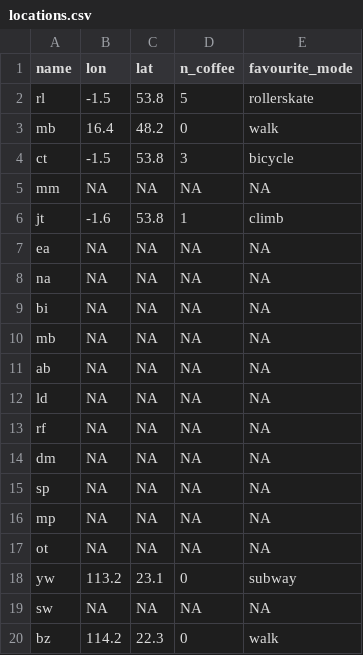
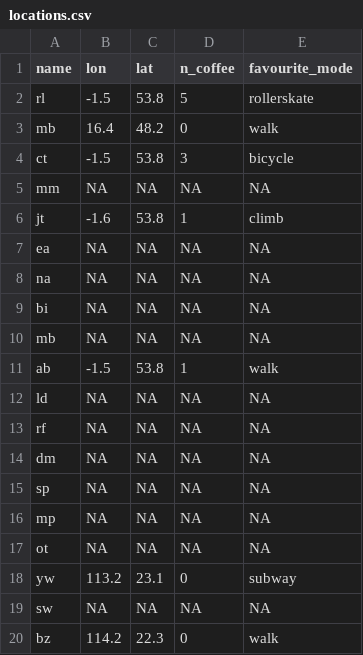
Before and after one commit to itsleeds/tds, a CSV file: messages/locations.csv, drawn as a sheet.

Commit message:
Update locations.csv

```diff
--- a/messages/locations.csv
+++ b/messages/locations.csv
@@ -10,3 +10,3 @@ bi,NA,NA,NA,NA
 mb,NA,NA,NA,NA
-ab,NA,NA,NA,NA
+ab,-1.5,53.8,1,walk
 ld,NA,NA,NA,NA
```
